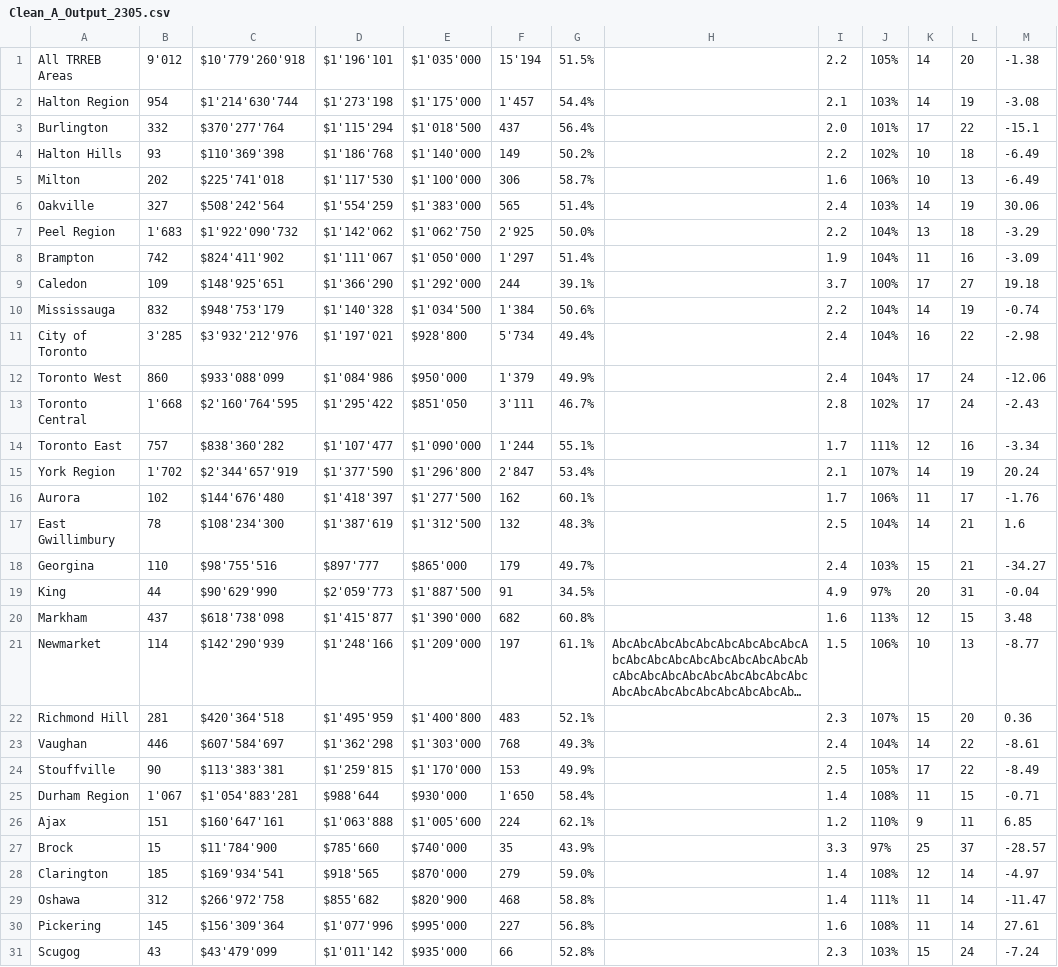
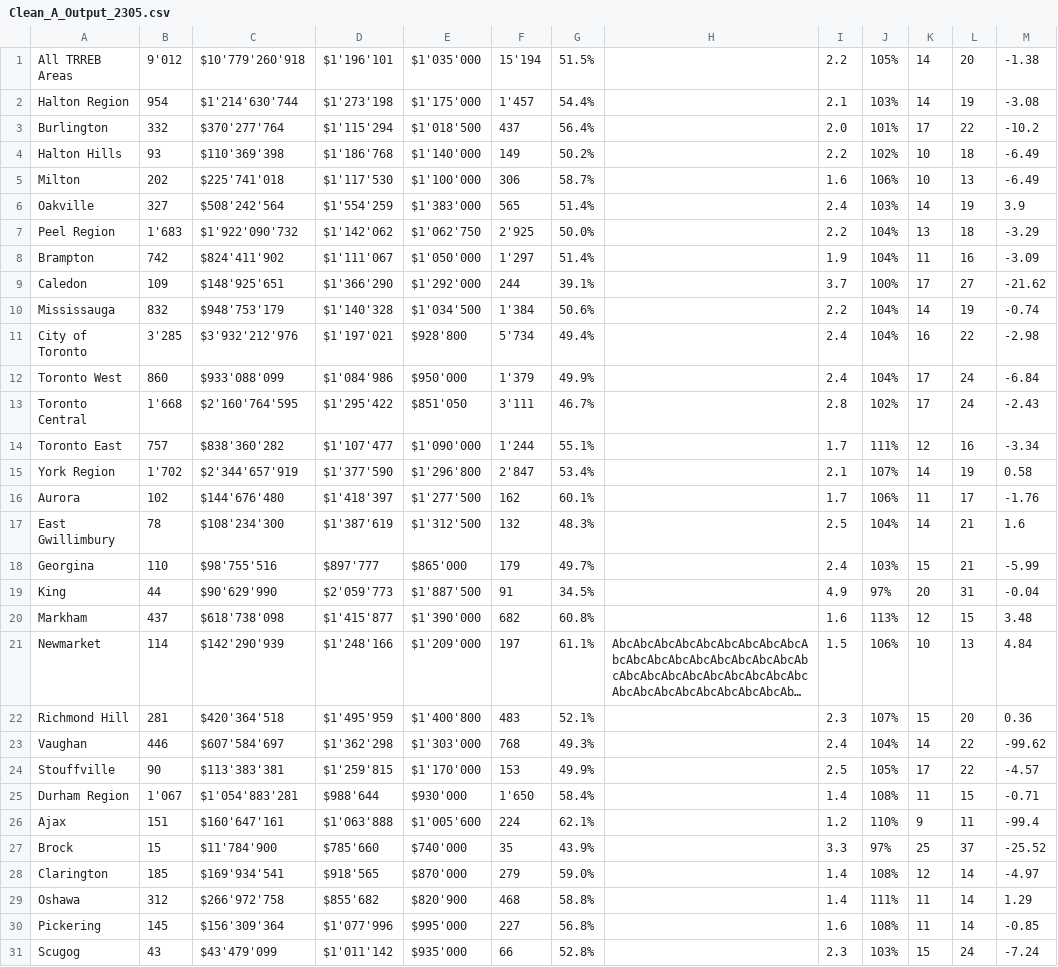
Before and after one commit to JosephBargan212/Listings212, a CSV file: Clean_A_Output_2305.csv, drawn as a sheet; only a part is shown; long unchanged cells end in …; the diff covers the shown part only; the diff names each change by its address in the sheet, - before the commit and + after, or states it on an @@ line.

Commit message:
Update Clean_A_Output_2305.csv

```diff
--- a/Clean_A_Output_2305.csv
+++ b/Clean_A_Output_2305.csv
-M3: -15.1
+M3: -10.2
-M6: 30.06
+M6: 3.9
-M9: 19.18
+M9: -21.62
-M12: -12.06
+M12: -6.84
-M15: 20.24
+M15: 0.58
-M18: -34.27
+M18: -5.99
-M21: -8.77
+M21: 4.84
-M23: -8.61
+M23: -99.62
-M24: -8.49
+M24: -4.57
-M26: 6.85
+M26: -99.4
-M27: -28.57
+M27: -25.52
-M29: -11.47
+M29: 1.29
-M30: 27.61
+M30: -0.85
```
Also changed, not shown: 6 edited cells elsewhere in this file.
